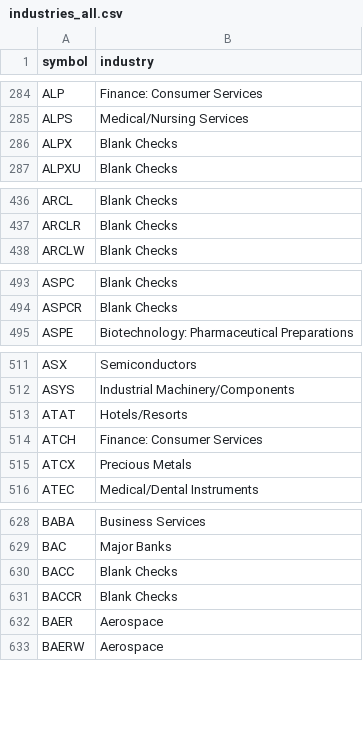
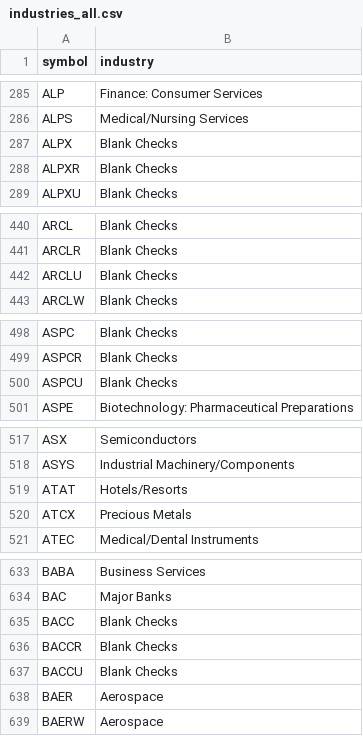
Before and after one commit to danreed001-droid/NIBII, a CSV file: data/industries_all.csv, drawn as a sheet; only a part is shown, gaps mark what is left out; removed rows and columns are numbered as before the commit, all else as after; the diff covers the shown part only; the diff names each change by its address in the sheet, - before the commit and + after, or states it on an @@ line.

```diff
--- a/data/industries_all.csv
+++ b/data/industries_all.csv
+row 288: ALPXR | Blank Checks
+row 442: ARCLU | Blank Checks
+row 500: ASPCU | Blank Checks
-row 514: ATCH | Finance: Consumer Services
+row 637: BACCU | Blank Checks
```
Also changed, not shown: 38 added rows, 6 removed rows and 3 edited cells elsewhere in this file, data/listed.csv, 16 other files.
